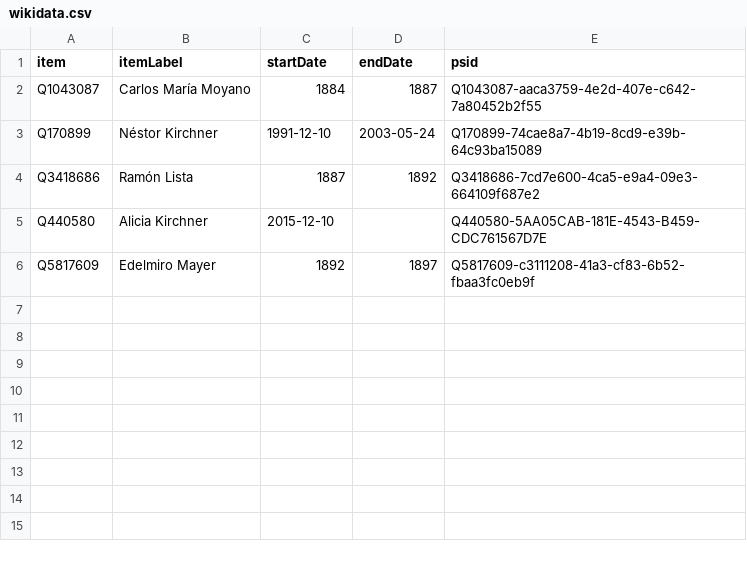
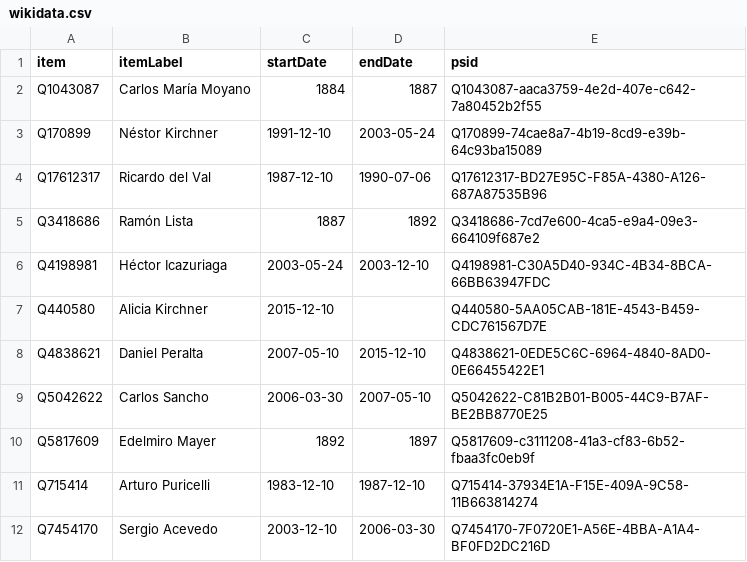
Before and after one commit to every-politician-scrapers/argentina-ministers, a CSV file: sources/governor-santa-cruz/wikidata.csv, drawn as a sheet; the diff names each change by its address in the sheet, - before the commit and + after, or states it on an @@ line.

Commit message:
Compare external sources to Wikidata

```diff
--- a/sources/governor-santa-cruz/wikidata.csv
+++ b/sources/governor-santa-cruz/wikidata.csv
+row 4: Q17612317 | Ricardo del Val | 1987-12-10 | 1990-07-06 | Q17612317-BD27E95C-F85A-4380-A126-687A87535B96
+row 6: Q4198981 | Héctor Icazuriaga | 2003-05-24 | 2003-12-10 | Q4198981-C30A5D40-934C-4B34-8BCA-66BB63947FDC
+row 8: Q4838621 | Daniel Peralta | 2007-05-10 | 2015-12-10 | Q4838621-0EDE5C6C-6964-4840-8AD0-0E66455422E1
+row 9: Q5042622 | Carlos Sancho | 2006-03-30 | 2007-05-10 | Q5042622-C81B2B01-B005-44C9-B7AF-BE2BB8770E25
+row 11: Q715414 | Arturo Puricelli | 1983-12-10 | 1987-12-10 | Q715414-37934E1A-F15E-409A-9C58-11B663814274
+row 12: Q7454170 | Sergio Acevedo | 2003-12-10 | 2006-03-30 | Q7454170-7F0720E1-A56E-4BBA-A1A4-BF0FD2DC216D
```
Also changed, not shown: sources/army-chief/diff.csv, sources/army-chief/wikidata.csv, 21 other files.
